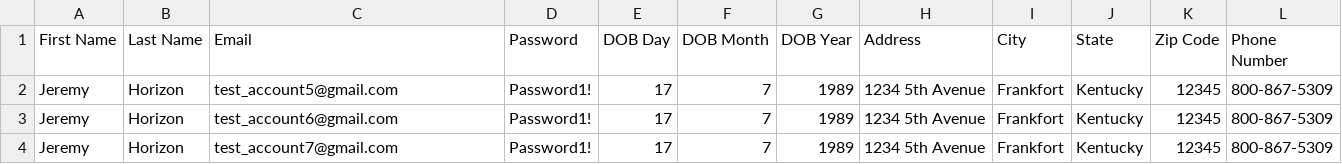
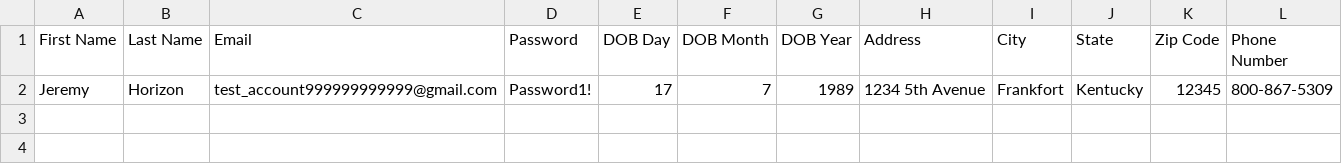
Before and after one commit to tbranstiter/basic_framework, a CSV file: src/main/resources/data/accountData.csv, drawn as a sheet.

```diff
--- a/src/main/resources/data/accountData.csv
+++ b/src/main/resources/data/accountData.csv
@@ -1,4 +1,2 @@
 First Name, Last Name, Email, Password, DOB Day, DOB Month, DOB Year, Address, City, State, Zip Code, Phone Number
-Jeremy,Horizon,test_account5@gmail.com,Password1!,17,7,1989,1234 5th Avenue,Frankfort,Kentucky,12345,800-867-5309
-Jeremy,Horizon,test_account6@gmail.com,Password1!,17,7,1989,1234 5th Avenue,Frankfort,Kentucky,12345,800-867-5309
-Jeremy,Horizon,test_account7@gmail.com,Password1!,17,7,1989,1234 5th Avenue,Frankfort,Kentucky,12345,800-867-5309
+Jeremy,Horizon,test_account999999999999@gmail.com,Password1!,17,7,1989,1234 5th Avenue,Frankfort,Kentucky,12345,800-867-5309
```
Also changed, not shown: 5 other files.
